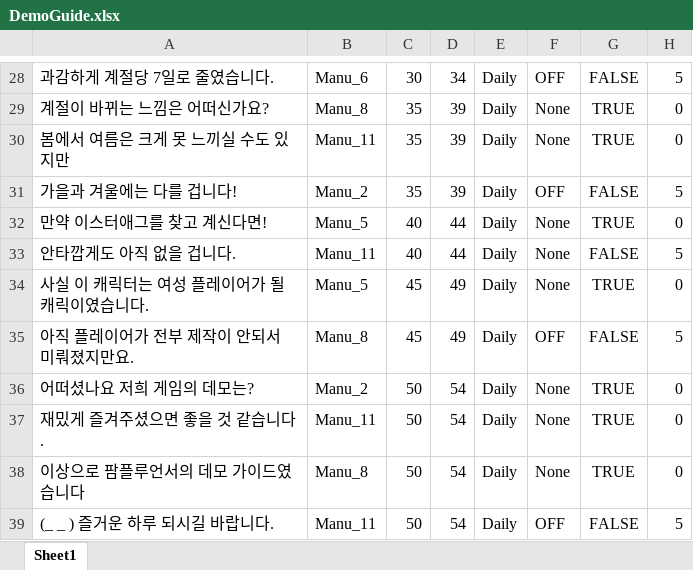
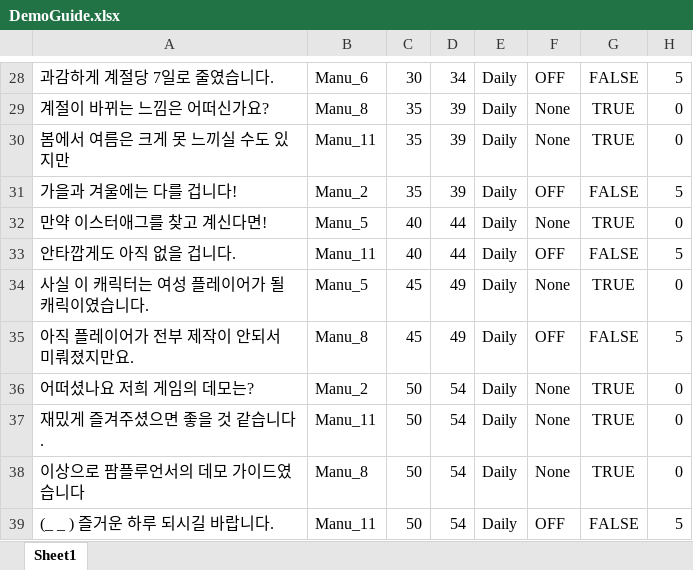
Before and after one commit to Yun-Jiyeol/Become_Celebrity_on_Farm, an Excel workbook: Assets/Resources/Additional/Excel/DemoGuide.xlsx, sheet Sheet1, drawn as a sheet; only a part is shown, gaps mark what is left out; values as stored, in another font and other column widths than the file's, no borders; the diff names each change by its address in the sheet, - before the commit and + after, or states it on an @@ line.

```diff
--- a/Assets/Resources/Additional/Excel/DemoGuide.xlsx (sheet Sheet1)
+++ b/Assets/Resources/Additional/Excel/DemoGuide.xlsx (sheet Sheet1)
-F33: None
+F33: OFF
```
Also changed, not shown: 1 other file.
